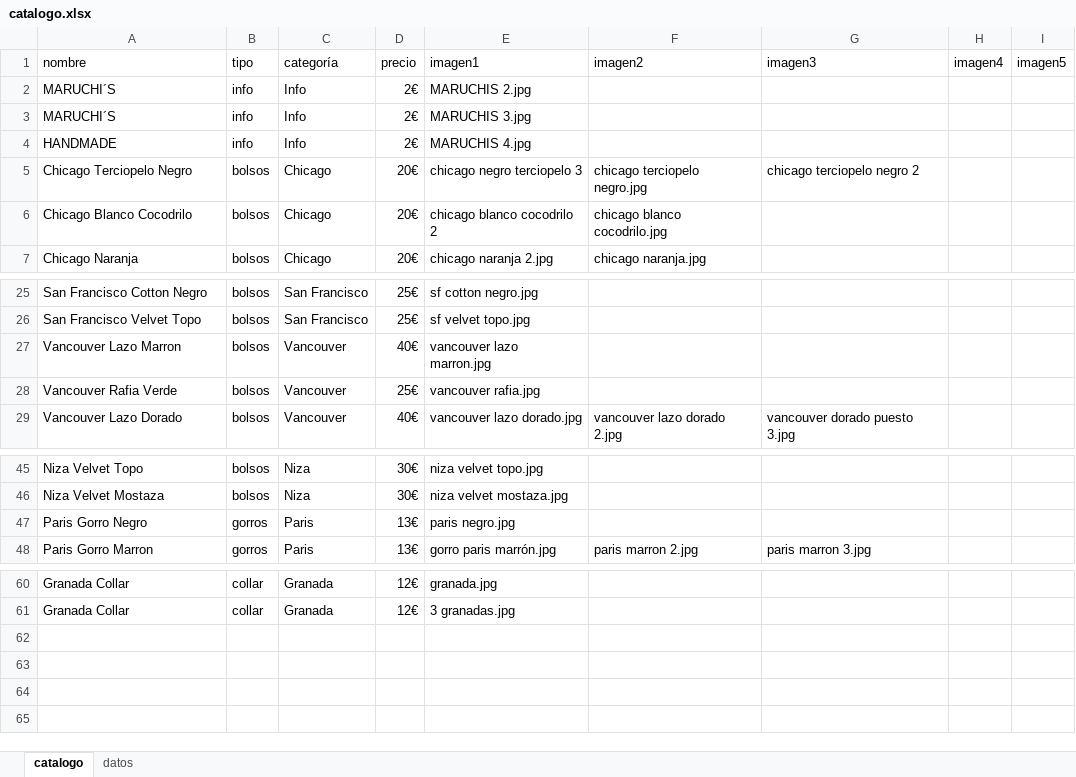
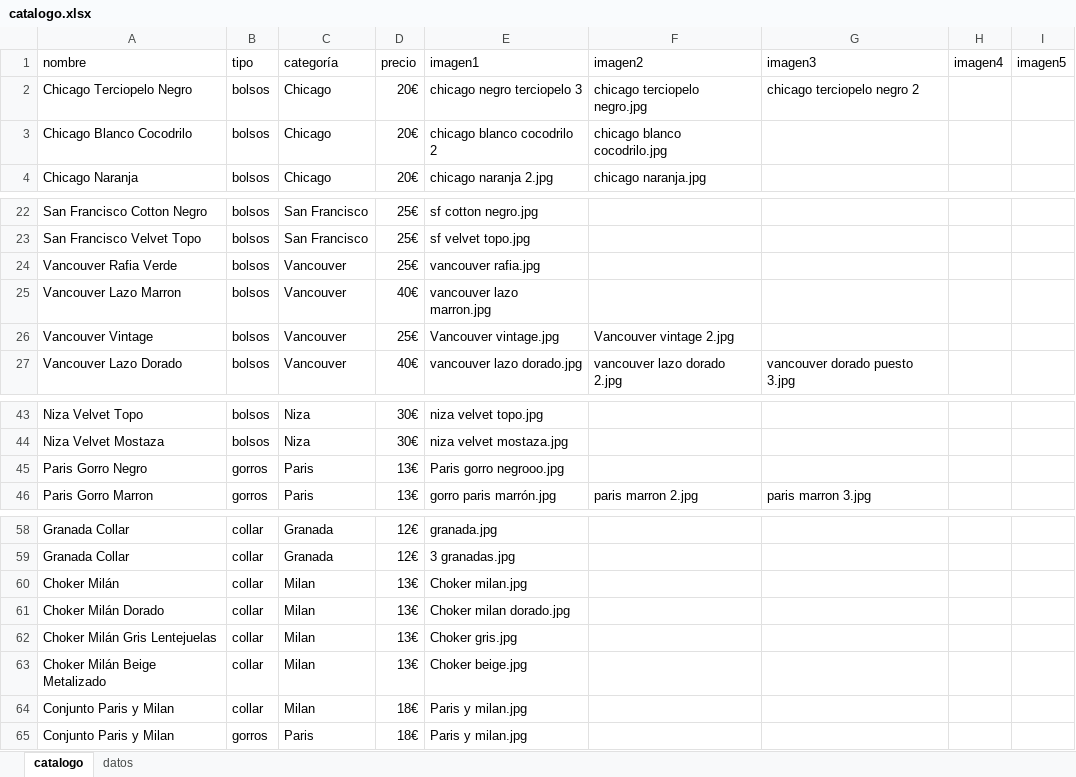
Before and after one commit to guillebielza/maruchis, an Excel workbook: catalogo.xlsx, sheet catalogo, drawn as a sheet; only a part is shown, gaps mark what is left out; values as stored, in another font and other column widths than the file's, no borders; charts and pictures and table styles not drawn; removed rows and columns are numbered as before the commit, all else as after; the diff names each change by its address in the sheet, - before the commit and + after, or states it on an @@ line.

```diff
--- a/catalogo.xlsx (sheet catalogo)
+++ b/catalogo.xlsx (sheet catalogo)
-row 2: MARUCHI´S | info | Info | 2€ | MARUCHIS 2.jpg
-row 3: MARUCHI´S | info | Info | 2€ | MARUCHIS 3.jpg
-row 4: HANDMADE | info | Info | 2€ | MARUCHIS 4.jpg
+row 24: Vancouver Rafia Verde | bolsos | Vancouver | 25€ | vancouver rafia.jpg
-A26 (nombre): Vancouver Rafia Verde
+A26 (nombre): Vancouver Vintage
-E26 (imagen1): vancouver rafia.jpg
+E26 (imagen1): Vancouver vintage.jpg
-F26 (imagen2): (empty)
+F26 (imagen2): Vancouver vintage 2.jpg
-E45 (imagen1): paris negro.jpg
+E45 (imagen1): Paris gorro negrooo.jpg
+row 60: Choker Milán | collar | Milan | 13€ | Choker milan.jpg
+row 61: Choker Milán Dorado | collar | Milan | 13€ | Choker milan dorado.jpg
+row 62: Choker Milán Gris Lentejuelas | collar | Milan | 13€ | Choker gris.jpg
+row 63: Choker Milán Beige Metalizado | collar | Milan | 13€ | Choker beige.jpg
+row 64: Conjunto Paris y Milan | collar | Milan | 18€ | Paris y milan.jpg
+row 65: Conjunto Paris y Milan | gorros | Paris | 18€ | Paris y milan.jpg
```
Also changed, not shown: sheet datos, 9 other files.
